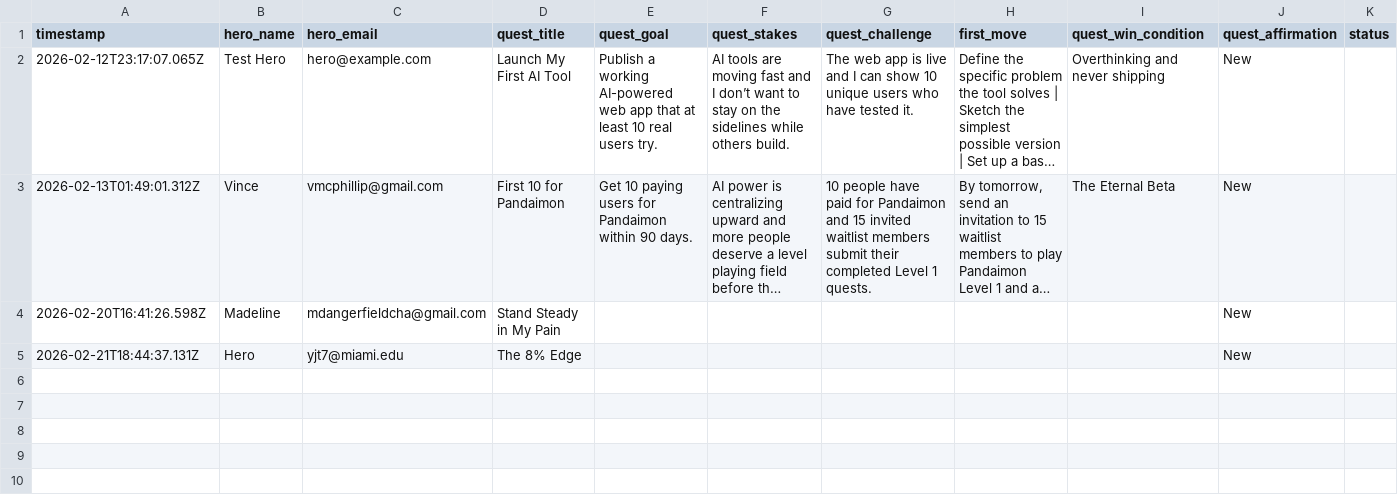
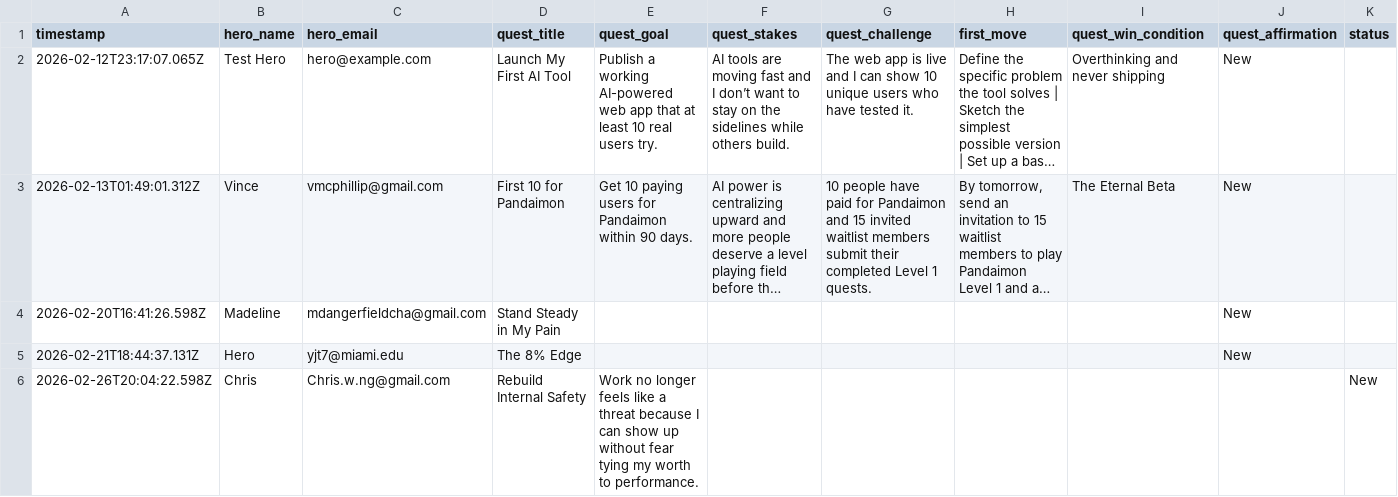
Before and after one commit to pandaimonos/pandaimon, a CSV file: actors/quests.csv, drawn as a sheet; long unchanged cells end in …; the diff names each change by its address in the sheet, - before the commit and + after, or states it on an @@ line.

Commit message:
New quest: Rebuild Internal Safety (Chris)

```diff
--- a/actors/quests.csv
+++ b/actors/quests.csv
+row 6: 2026-02-26T20:04:22.598Z | Chris | Chris.w.ng@gmail.com | Rebuild Internal Safety | Work no longer feels like a threat because I can show up without fear tying my worth to performance. |  |  |  |  |  | New
```
